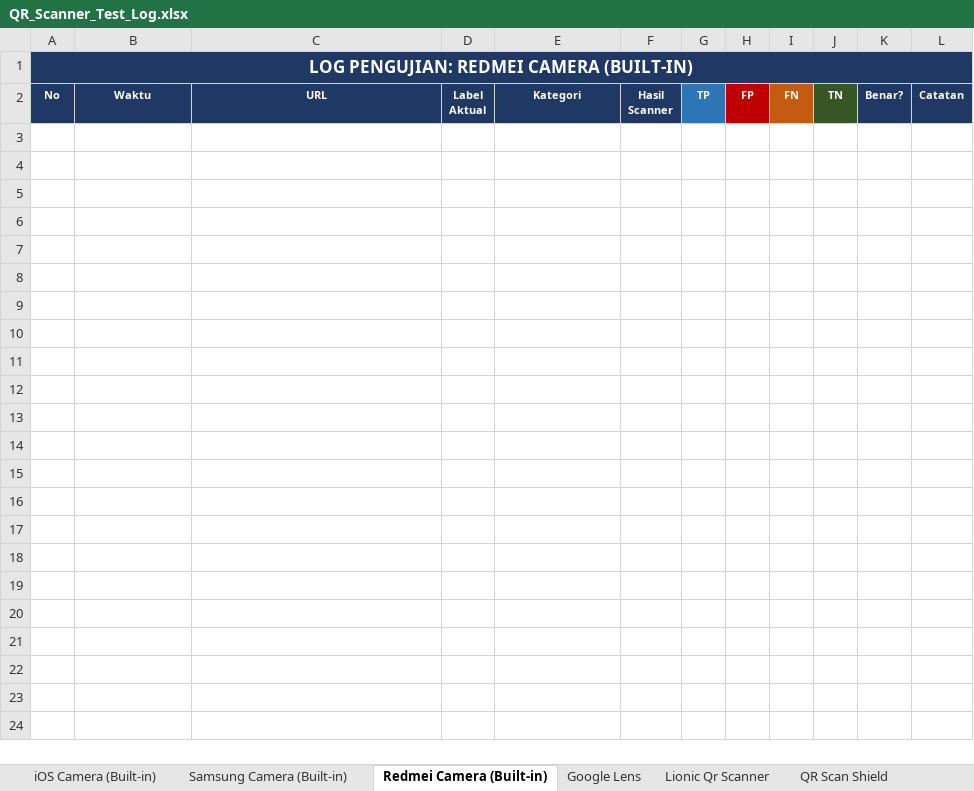
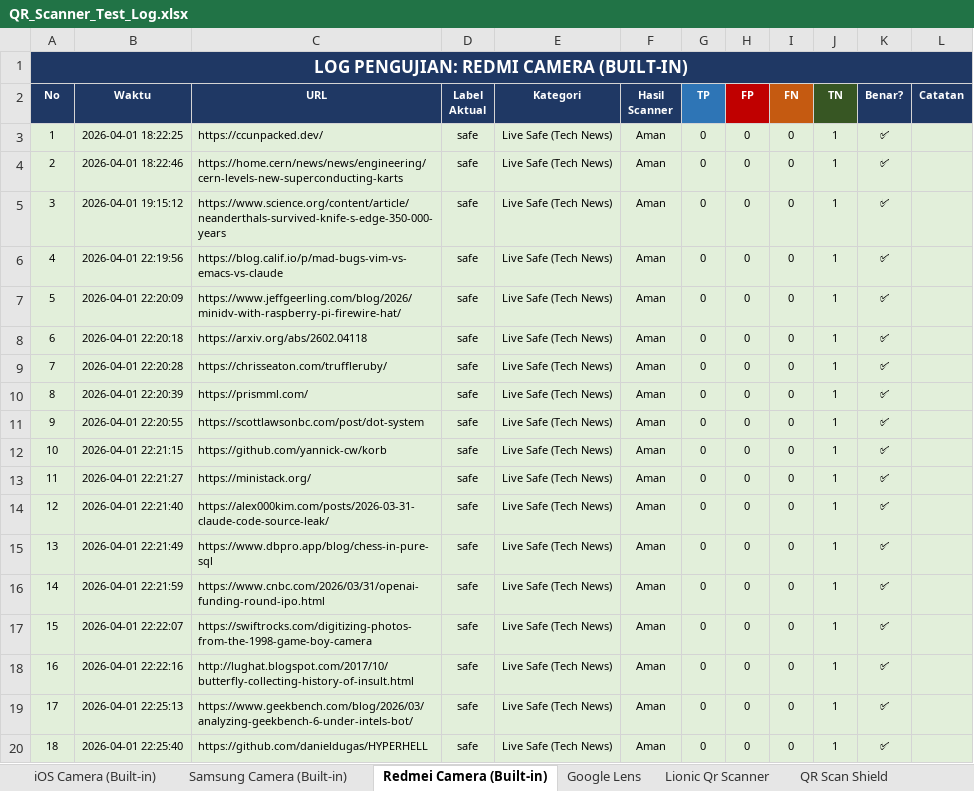
Before and after one commit to Hyphen-14/QR-Phishing-Example-Generator-for-Scanner-App-Testing-, an Excel workbook: scanner_helper_tool/QR_Scanner_Test_Log.xlsx, sheet Redmei Camera (Built-in), drawn as a sheet; only a part is shown; values as stored, in another font and other column widths than the file's, no borders; the diff covers the shown part only; the diff names each change by its address in the sheet, - before the commit and + after, or states it on an @@ line.

```diff
--- a/scanner_helper_tool/QR_Scanner_Test_Log.xlsx (sheet Redmei Camera (Built-in))
+++ b/scanner_helper_tool/QR_Scanner_Test_Log.xlsx (sheet Redmei Camera (Built-in))
-A1 (No): LOG PENGUJIAN: REDMEI CAMERA (BUILT-IN)
+A1 (No): LOG PENGUJIAN: REDMI CAMERA (BUILT-IN)
+row 3: 1 | 2026-04-01 18:22:25 | https://ccunpacked.dev/ | safe | Live Safe (Tech News) | Aman | 0 | 0 | 0 | 1 | ✅
+row 4: 2 | 2026-04-01 18:22:46 | https://home.cern/news/news/engineering/cern-levels-new-superconducting-karts | safe | Live Safe (Tech News) | Aman | 0 | 0 | 0 | 1 | ✅
+row 5: 3 | 2026-04-01 19:15:12 | https://www.science.org/content/article/neanderthals-survived-knife-s-edge-350-000-years | safe | Live Safe (Tech News) | Aman | 0 | 0 | 0 | 1 | ✅
+row 6: 4 | 2026-04-01 22:19:56 | https://blog.calif.io/p/mad-bugs-vim-vs-emacs-vs-claude | safe | Live Safe (Tech News) | Aman | 0 | 0 | 0 | 1 | ✅
+row 7: 5 | 2026-04-01 22:20:09 | https://www.jeffgeerling.com/blog/2026/minidv-with-raspberry-pi-firewire-hat/ | safe | Live Safe (Tech News) | Aman | 0 | 0 | 0 | 1 | ✅
+row 8: 6 | 2026-04-01 22:20:18 | https://arxiv.org/abs/2602.04118 | safe | Live Safe (Tech News) | Aman | 0 | 0 | 0 | 1 | ✅
+row 9: 7 | 2026-04-01 22:20:28 | https://chrisseaton.com/truffleruby/ | safe | Live Safe (Tech News) | Aman | 0 | 0 | 0 | 1 | ✅
+row 10: 8 | 2026-04-01 22:20:39 | https://prismml.com/ | safe | Live Safe (Tech News) | Aman | 0 | 0 | 0 | 1 | ✅
+row 11: 9 | 2026-04-01 22:20:55 | https://scottlawsonbc.com/post/dot-system | safe | Live Safe (Tech News) | Aman | 0 | 0 | 0 | 1 | ✅
+row 12: 10 | 2026-04-01 22:21:15 | https://github.com/yannick-cw/korb | safe | Live Safe (Tech News) | Aman | 0 | 0 | 0 | 1 | ✅
+row 13: 11 | 2026-04-01 22:21:27 | https://ministack.org/ | safe | Live Safe (Tech News) | Aman | 0 | 0 | 0 | 1 | ✅
+row 14: 12 | 2026-04-01 22:21:40 | https://alex000kim.com/posts/2026-03-31-claude-code-source-leak/ | safe | Live Safe (Tech News) | Aman | 0 | 0 | 0 | 1 | ✅
+row 15: 13 | 2026-04-01 22:21:49 | https://www.dbpro.app/blog/chess-in-pure-sql | safe | Live Safe (Tech News) | Aman | 0 | 0 | 0 | 1 | ✅
+row 16: 14 | 2026-04-01 22:21:59 | https://www.cnbc.com/2026/03/31/openai-funding-round-ipo.html | safe | Live Safe (Tech News) | Aman | 0 | 0 | 0 | 1 | ✅
+row 17: 15 | 2026-04-01 22:22:07 | https://swiftrocks.com/digitizing-photos-from-the-1998-game-boy-camera | safe | Live Safe (Tech News) | Aman | 0 | 0 | 0 | 1 | ✅
+row 18: 16 | 2026-04-01 22:22:16 | http://lughat.blogspot.com/2017/10/butterfly-collecting-history-of-insult.html | safe | Live Safe (Tech News) | Aman | 0 | 0 | 0 | 1 | ✅
+row 19: 17 | 2026-04-01 22:25:13 | https://www.geekbench.com/blog/2026/03/analyzing-geekbench-6-under-intels-bot/ | safe | Live Safe (Tech News) | Aman | 0 | 0 | 0 | 1 | ✅
+row 20: 18 | 2026-04-01 22:25:40 | https://github.com/danieldugas/HYPERHELL | safe | Live Safe (Tech News) | Aman | 0 | 0 | 0 | 1 | ✅
```
Also changed, not shown: 83 added rows elsewhere in this sheet, sheet iOS Camera (Built-in), sheet Samsung Camera (Built-in), sheet QR Scan Shield, sheet Ringkasan, googleLens_scanner_automation/QR_Scanner_Test_Log.xlsx, 11 other files.
